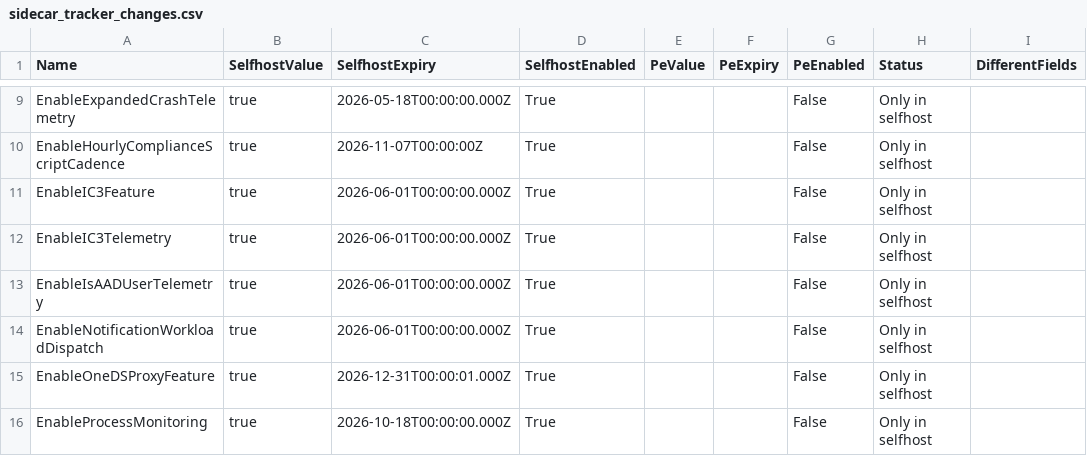
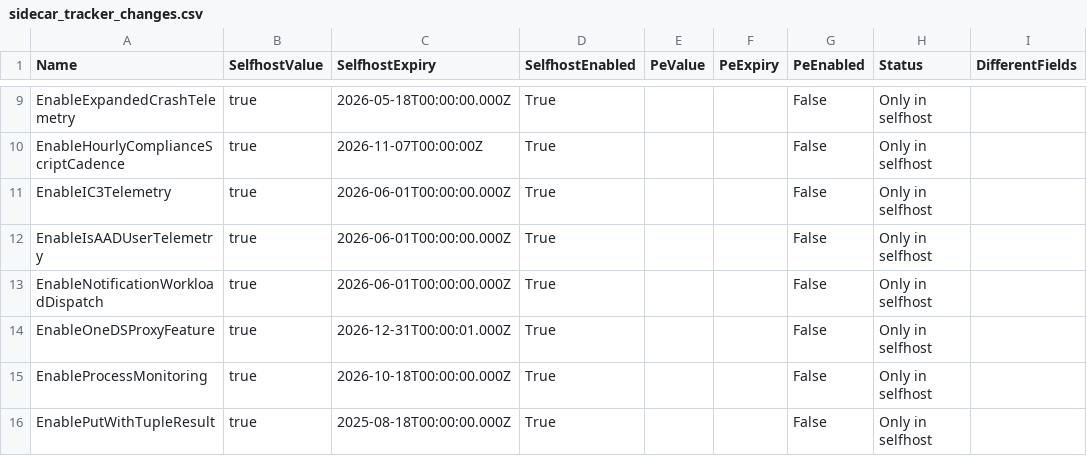
Before and after one commit to call4cloud-code/IME-Change-Tracker, a CSV file: sidecar-flights/latest/sidecar_tracker_changes.csv, drawn as a sheet; only a part is shown, gaps mark what is left out; the shorter side is filled out with more unchanged rows.

Commit message:
Update SideCar flight tracker 2026-07-21 07:00:07Z

```diff
--- a/sidecar-flights/latest/sidecar_tracker_changes.csv
+++ b/sidecar-flights/latest/sidecar_tracker_changes.csv
@@ -10,3 +10,2 @@ EnableExpandedCrashTelemetry,true,2026-05-18T00:00:00.000Z,True,,,False,Only in
 EnableHourlyComplianceScriptCadence,true,2026-11-07T00:00:00Z,True,,,False,Only in selfhost,
-EnableIC3Feature,true,2026-06-01T00:00:00.000Z,True,,,False,Only in selfhost,
 EnableIC3Telemetry,true,2026-06-01T00:00:00.000Z,True,,,False,Only in selfhost,
```
